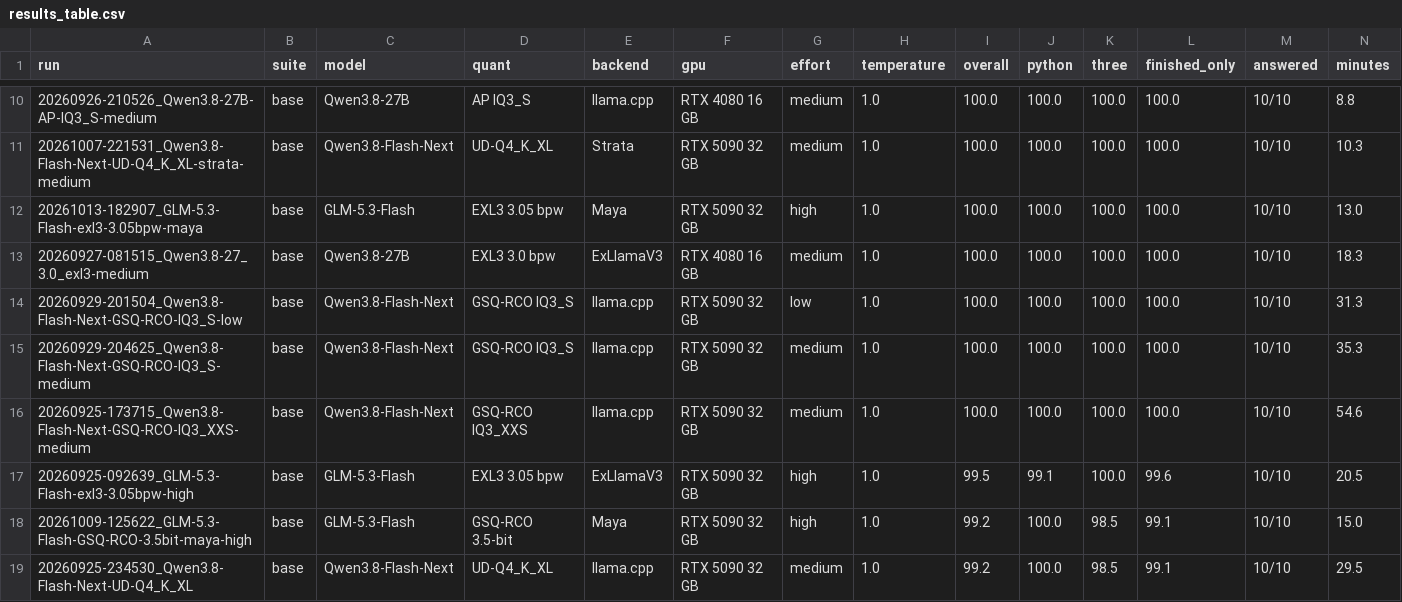
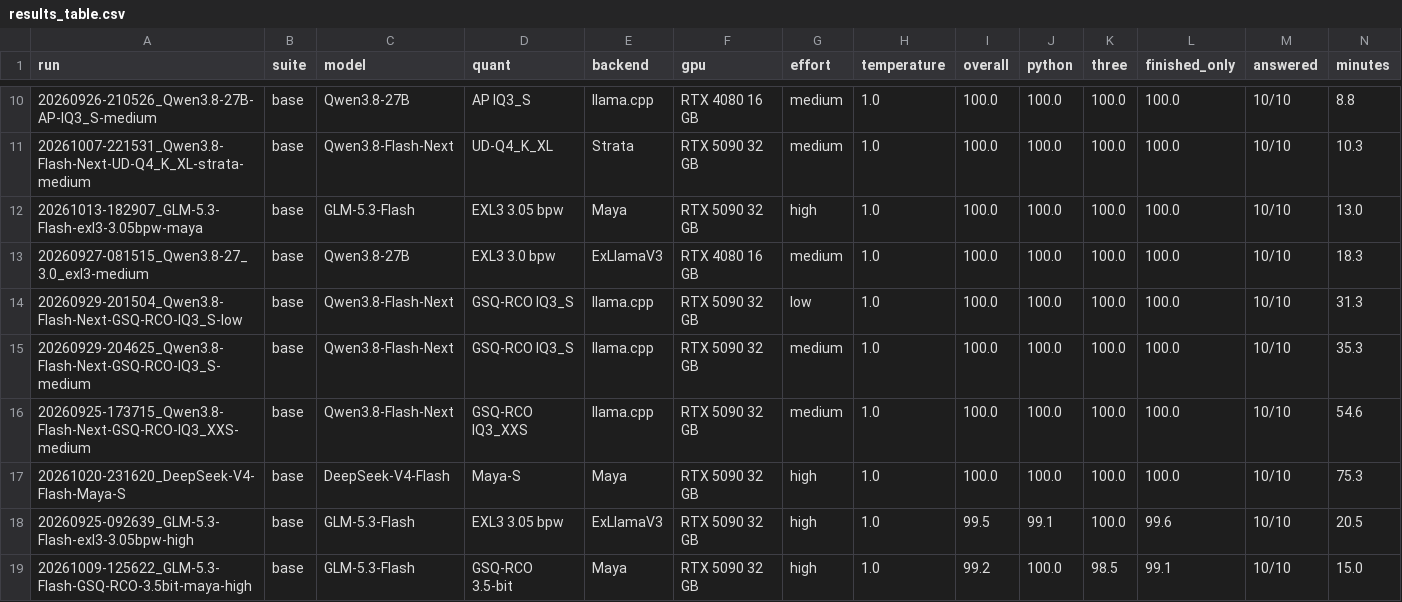
Before and after one commit to anbow1/llm-code-eval, a CSV file: results/results_table.csv, drawn as a sheet; only a part is shown, gaps mark what is left out; the shorter side is filled out with more unchanged rows; rows hold the shown columns only; the diff names each change by its address in the sheet, - before the commit and + after, or states it on an @@ line.

Commit message:
Merge local results

```diff
--- a/results/results_table.csv
+++ b/results/results_table.csv
+row 17: 20261020-231620_DeepSeek-V4-Flash-Maya-S | base | DeepSeek-V4-Flash | Maya-S | Maya | RTX 5090 32 GB | high | 1.0 | 100.0 | 100.0 | 100.0 | 100.0 | 10/10 | 75.3
```
Also changed, not shown: 49 other files.
